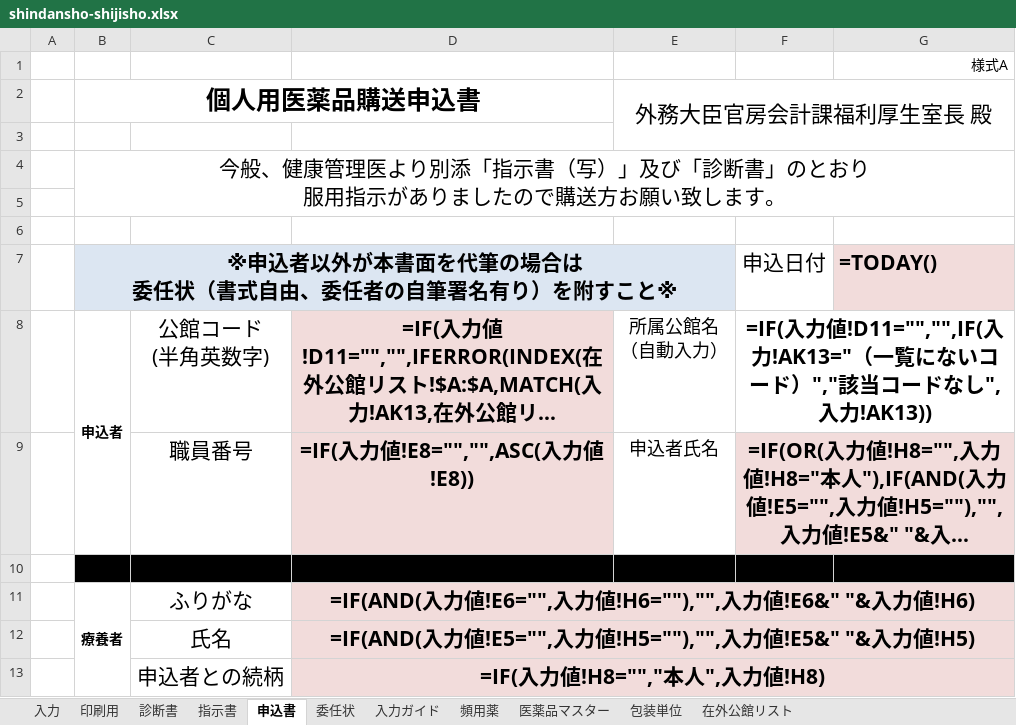
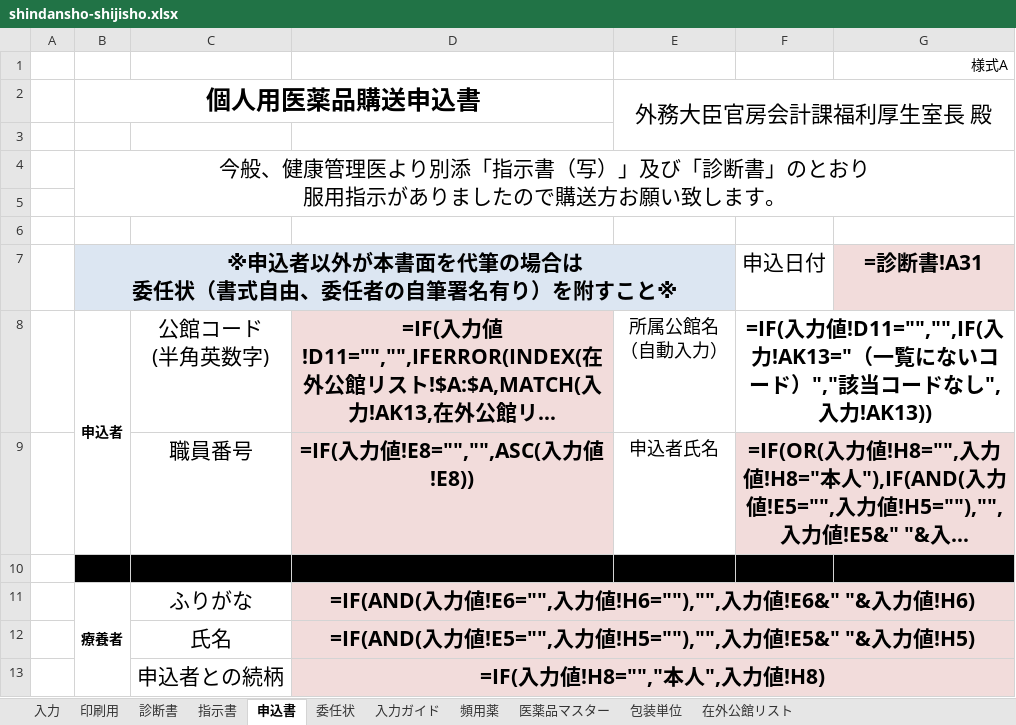
Before and after one commit to ysk713/-, an Excel workbook: shindansho-excel/shindansho-shijisho.xlsx, sheet 申込書, drawn as a sheet; only a part is shown; long unchanged cells end in …; values as stored, in another font and other column widths than the file's, no borders; formulas without a stored value are shown as written; the diff names each change by its address in the sheet, - before the commit and + after, or states it on an @@ line.

```diff
--- a/shindansho-excel/shindansho-shijisho.xlsx (sheet 申込書)
+++ b/shindansho-excel/shindansho-shijisho.xlsx (sheet 申込書)
-G7: =TODAY()
+G7: =診断書!A31
-G7 alignment: left
+G7 alignment: center
```
Also changed, not shown: sheet 入力ガイド, shindansho-excel/shindansho-shijisho_mihon.xlsx, 3 other files.
